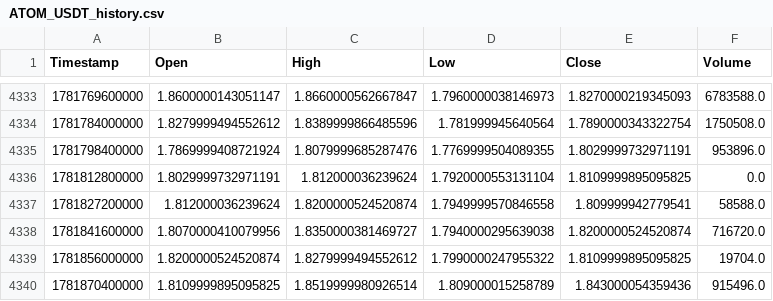
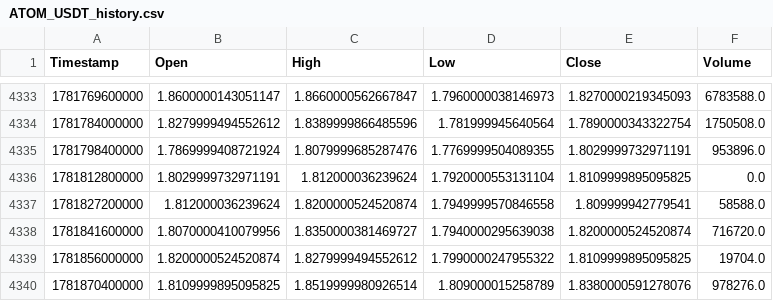
Before and after one commit to KamranPA/Trading-bot-roor, a CSV file: data/4h/ATOM_USDT_history.csv, drawn as a sheet; only a part is shown, gaps mark what is left out.

```diff
--- a/data/4h/ATOM_USDT_history.csv
+++ b/data/4h/ATOM_USDT_history.csv
@@ -4339,2 +4339,2 @@ Timestamp,Open,High,Low,Close,Volume
 1781856000000,1.8200000524520874,1.8279999494552612,1.7990000247955322,1.8109999895095825,19704.0
-1781870400000,1.8109999895095825,1.8519999980926514,1.809000015258789,1.843000054359436,915496.0
+1781870400000,1.8109999895095825,1.8519999980926514,1.809000015258789,1.8380000591278076,978276.0
```
Also changed, not shown: backtest_table_summary.csv, data/4h/BTC_USDT_history.csv, 8 other files.
